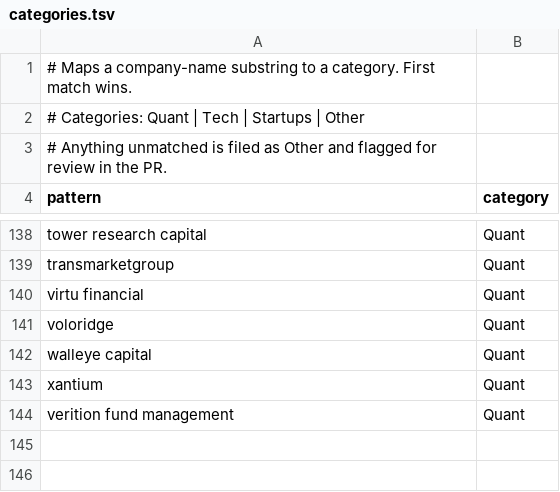
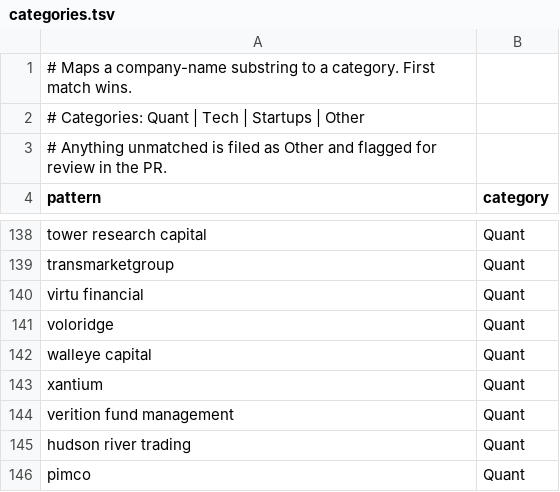
Before and after one commit to IanLeung12/2027-SWE-Intern-Postings, a TSV file: data/categories.tsv, drawn as a sheet; only a part is shown, gaps mark what is left out; the diff names each change by its address in the sheet, - before the commit and + after, or states it on an @@ line.

```diff
--- a/data/categories.tsv
+++ b/data/categories.tsv
+row 145: hudson river trading | Quant
+row 146: pimco | Quant
```
Also changed, not shown: 3 other files.
